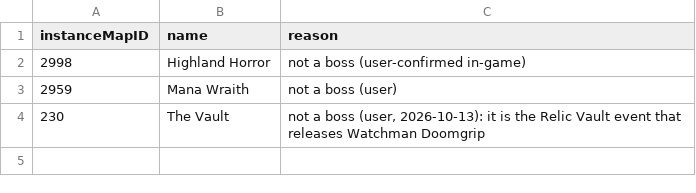
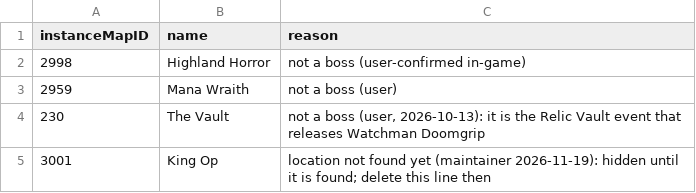
Before and after one commit to perweum/dungeon-crawler-forever, a CSV file: data/manual/boss_hide.csv, drawn as a sheet; the diff names each change by its address in the sheet, - before the commit and + after, or states it on an @@ line.

```diff
--- a/data/manual/boss_hide.csv
+++ b/data/manual/boss_hide.csv
+row 5: 3001 | King Op | location not found yet (maintainer 2026-11-19): hidden until it is found; delete this line then
```
Also changed, not shown: data/manual/bosses.csv, data/manual/markers.csv, 12 other files.
